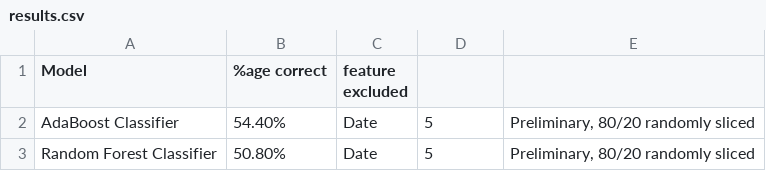
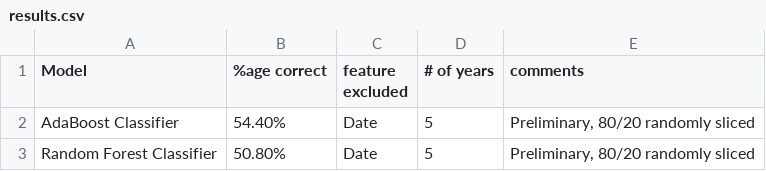
Before and after one commit to puiyanng/DYCK, a CSV file: results.csv, drawn as a sheet; only a part is shown.

Commit message:
Restore the missing column head

```diff
--- a/results.csv
+++ b/results.csv
@@ -1,2 +1,2 @@
-Model,%age correct,feature excluded,
+Model,%age correct,feature excluded,# of years,comments
 AdaBoost Classifier,54.40%,Date,5,"Preliminary, 80/20 randomly sliced"
```
